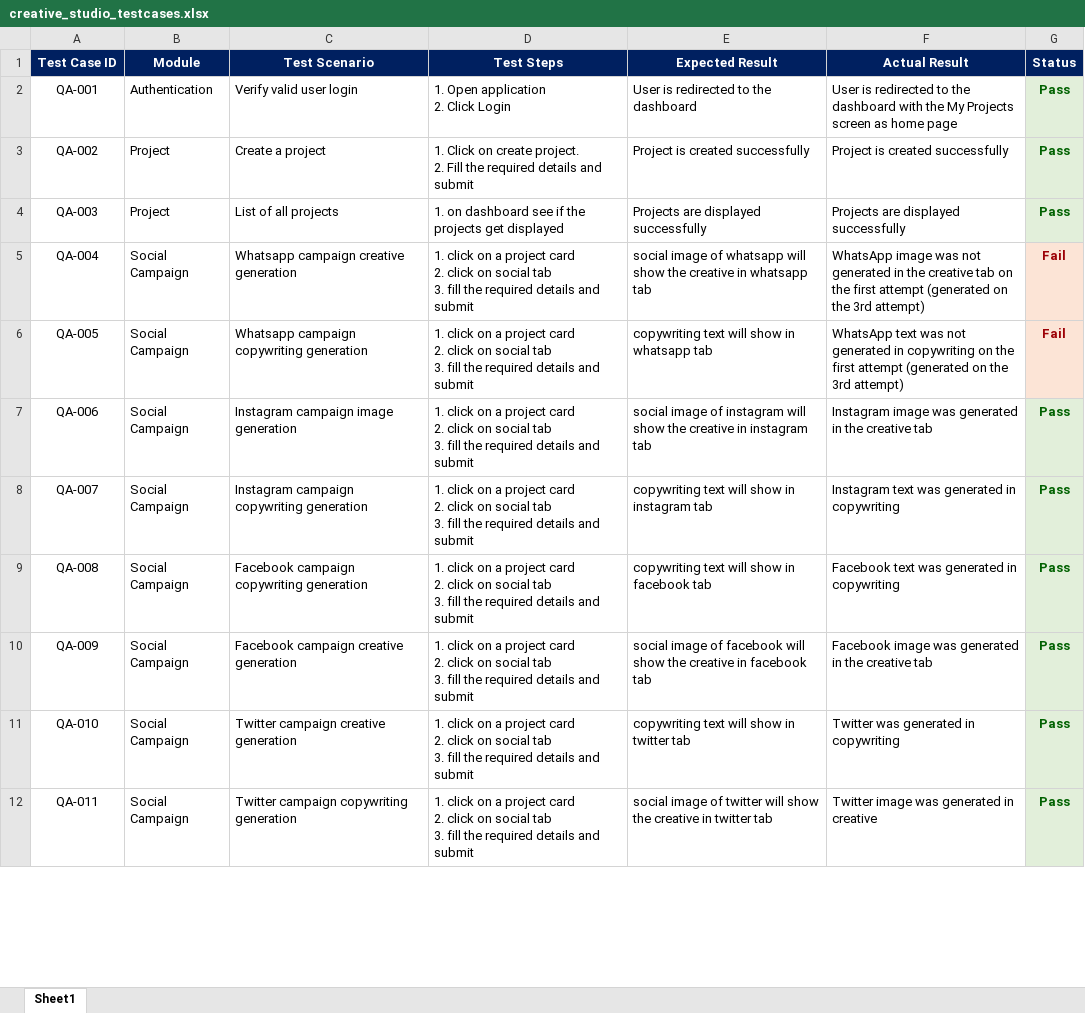
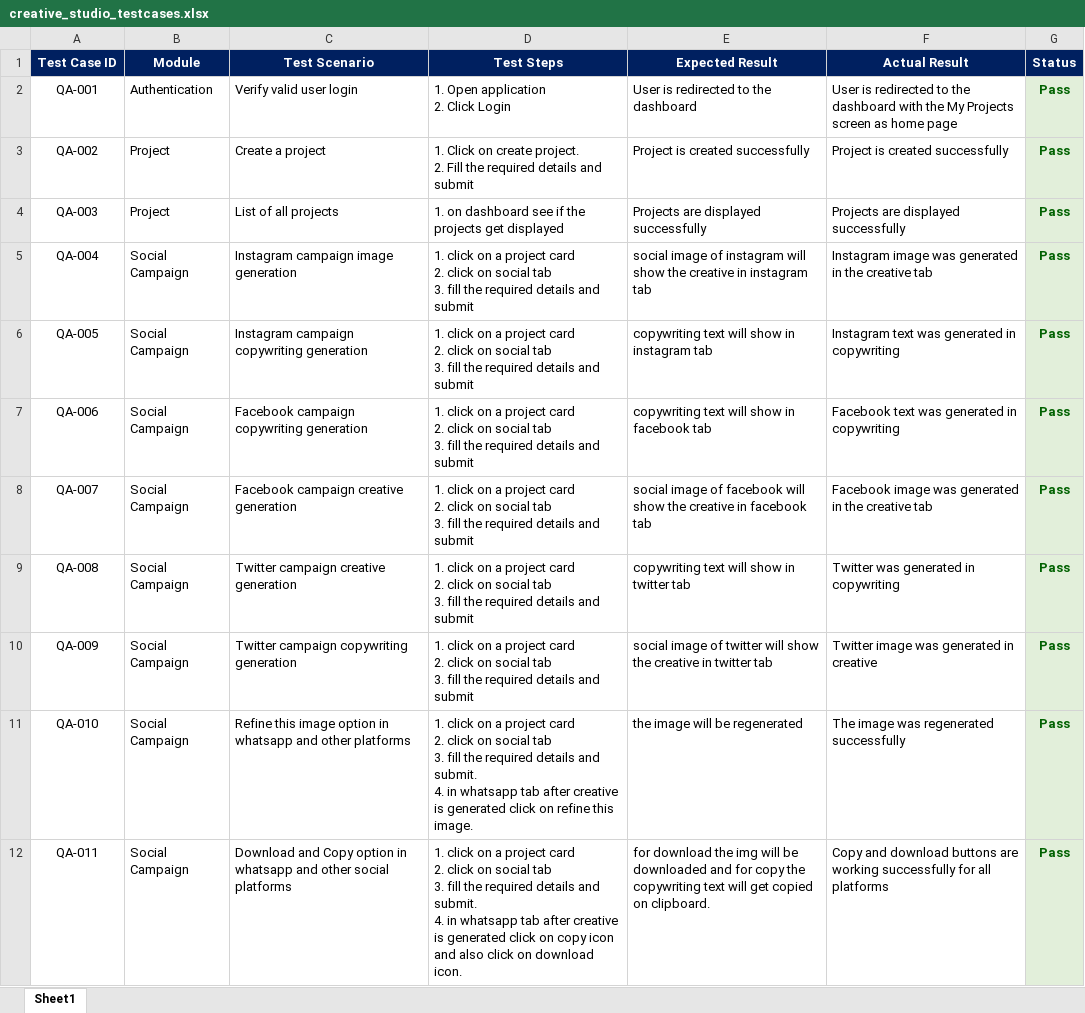
Before and after one commit to Adityachauhan12/Codebook, an Excel workbook: creative_studio_testcases.xlsx, sheet Sheet1, drawn as a sheet; only a part is shown; values as stored, in another font and other column widths than the file's, no borders; ↵ is a line break in a cell; the diff covers the shown part only; the diff names each change by its address in the sheet, - before the commit and + after, or states it on an @@ line.

Commit message:
Add files via upload

```diff
--- a/creative_studio_testcases.xlsx (sheet Sheet1)
+++ b/creative_studio_testcases.xlsx (sheet Sheet1)
-C5 (Test Scenario): Whatsapp campaign creative generation
+C5 (Test Scenario): Instagram campaign image generation
-E5 (Expected Result): …image of whatsapp will show the creative in whatsapp tab
+E5 (Expected Result): …image of instagram will show the creative in instagram tab
-F5 (Actual Result): WhatsApp image was not generated in the creative tab on the first attempt (generated on the 3rd attempt)
+F5 (Actual Result): Instagram image was generated in the creative tab
-G5:G6 (Status): Fail
+G5:G6 (Status): Pass
@@ G5:G6 fill: #FCE4D6 → #E2EFDA, text colour: #9C0006 → #006100 @@
-C6 (Test Scenario): Whatsapp campaign copywriting generation
+C6 (Test Scenario): Instagram campaign copywriting generation
-E6 (Expected Result): copywriting text will show in whatsapp tab
+E6 (Expected Result): copywriting text will show in instagram tab
-F6 (Actual Result): WhatsApp text was not generated in copywriting on the first attempt (generated on the 3rd attempt)
+F6 (Actual Result): Instagram text was generated in copywriting
-C7 (Test Scenario): Instagram campaign image generation
+C7 (Test Scenario): Facebook campaign copywriting generation
-E7 (Expected Result): social image of instagram will show the creative in instagram tab
+E7 (Expected Result): copywriting text will show in facebook tab
-F7 (Actual Result): Instagram image was generated in the creative tab
+F7 (Actual Result): Facebook text was generated in copywriting
-C8 (Test Scenario): Instagram campaign copywriting generation
+C8 (Test Scenario): Facebook campaign creative generation
-E8 (Expected Result): copywriting text will show in instagram tab
+E8 (Expected Result): social image of facebook will show the creative in facebook tab
-F8 (Actual Result): Instagram text was generated in copywriting
+F8 (Actual Result): Facebook image was generated in the creative tab
-C9 (Test Scenario): Facebook campaign copywriting generation
+C9 (Test Scenario): Twitter campaign creative generation
-E9 (Expected Result): copywriting text will show in facebook tab
+E9 (Expected Result): copywriting text will show in twitter tab
-F9 (Actual Result): Facebook text was generated in copywriting
+F9 (Actual Result): Twitter was generated in copywriting
-C10 (Test Scenario): Facebook campaign creative generation
+C10 (Test Scenario): Twitter campaign copywriting generation
-E10 (Expected Result): …image of facebook will show the creative in facebook tab
+E10 (Expected Result): …image of twitter will show the creative in twitter tab
-F10 (Actual Result): Facebook image was generated in the creative tab
+F10 (Actual Result): Twitter image was generated in creative
-C11 (Test Scenario): Twitter campaign creative generation
+C11 (Test Scenario): Refine this image option in whatsapp and other platforms
-D11 (Test Steps): …details and submit
+D11 (Test Steps): …details and submit. ↵ 4. in whatsapp tab after creative is generated click on refine this image.
-E11 (Expected Result): copywriting text will show in twitter tab
+E11 (Expected Result): the image will be regenerated
-F11 (Actual Result): Twitter was generated in copywriting
+F11 (Actual Result): The image was regenerated successfully
-C12 (Test Scenario): Twitter campaign copywriting generation
+C12 (Test Scenario): Download and Copy option in whatsapp and other social platforms
-D12 (Test Steps): …details and submit
+D12 (Test Steps): …details and submit. ↵ 4. in whatsapp tab after creative is generated click on copy icon and also click on download icon.
-E12 (Expected Result): social image of twitter will show the creative in twitter tab
+E12 (Expected Result): for download the img will be downloaded and for copy the copywriting text will get copied on clipboard.
-F12 (Actual Result): Twitter image was generated in creative
+F12 (Actual Result): Copy and download buttons are working successfully for all platforms
```
Also changed, not shown: 4 removed rows, 88 edited cells and cell formats elsewhere in this sheet.
